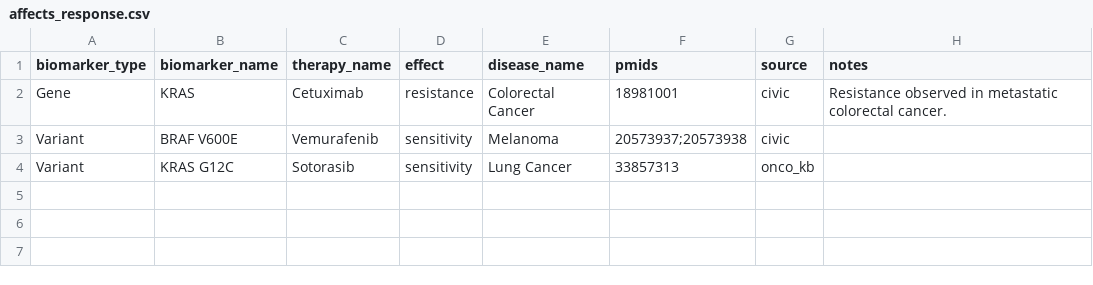
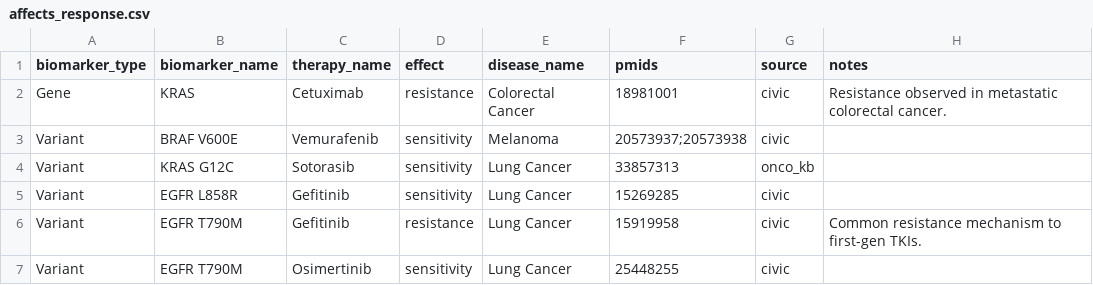
Before and after one commit to ib565/OncoGraph-Engine, a CSV file: data/manual/relationships/affects_response.csv, drawn as a sheet.

Commit message:
Update README and data files to enhance cancer biomarker and therapy information
- Added example questions related to biomarkers and therapies in the README.
- Expanded the diseases, genes, therapies, variants, and relationships data files to include additional cancer types, genes, and therapies.
- Improved the relationships data to reflect new insights on variant effects and therapy targets.

```diff
--- a/data/manual/relationships/affects_response.csv
+++ b/data/manual/relationships/affects_response.csv
@@ -4 +4,4 @@ Variant,BRAF V600E,Vemurafenib,sensitivity,Melanoma,20573937;20573938,civic,
 Variant,KRAS G12C,Sotorasib,sensitivity,Lung Cancer,33857313,onco_kb,
+Variant,EGFR L858R,Gefitinib,sensitivity,Lung Cancer,15269285,civic,
+Variant,EGFR T790M,Gefitinib,resistance,Lung Cancer,15919958,civic,"Common resistance mechanism to first-gen TKIs."
+Variant,EGFR T790M,Osimertinib,sensitivity,Lung Cancer,25448255,civic,
```
Also changed, not shown: data/manual/nodes/therapies.csv, 6 other files.
